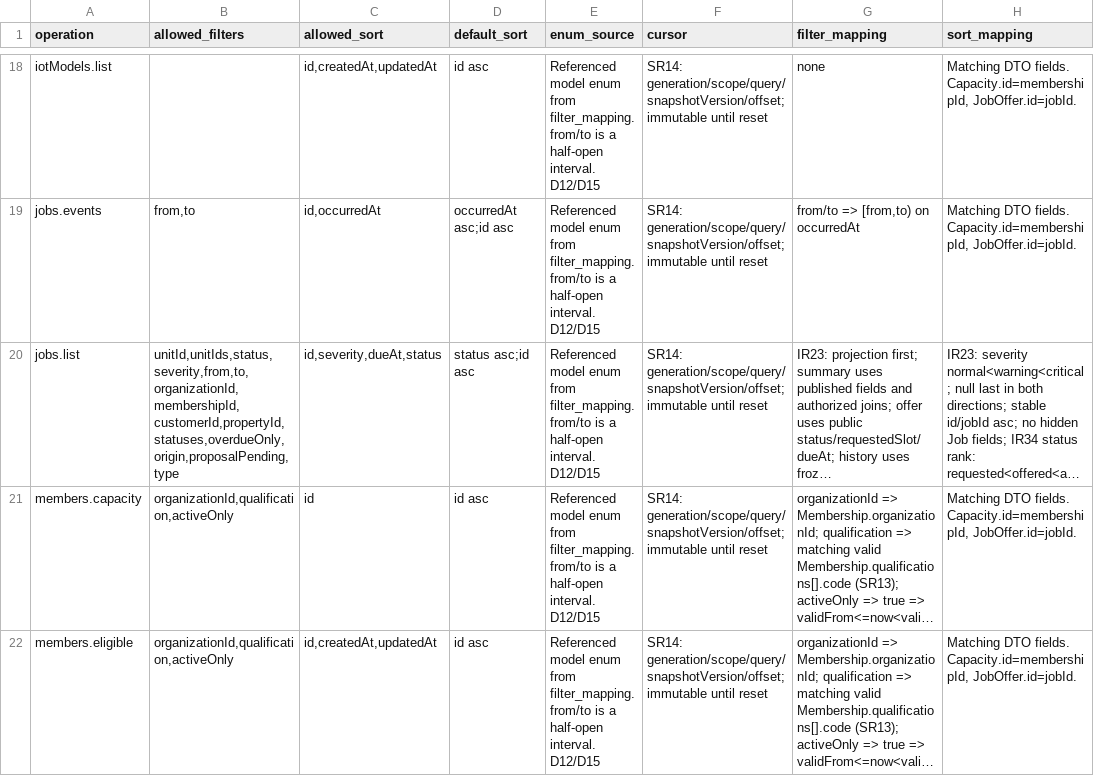
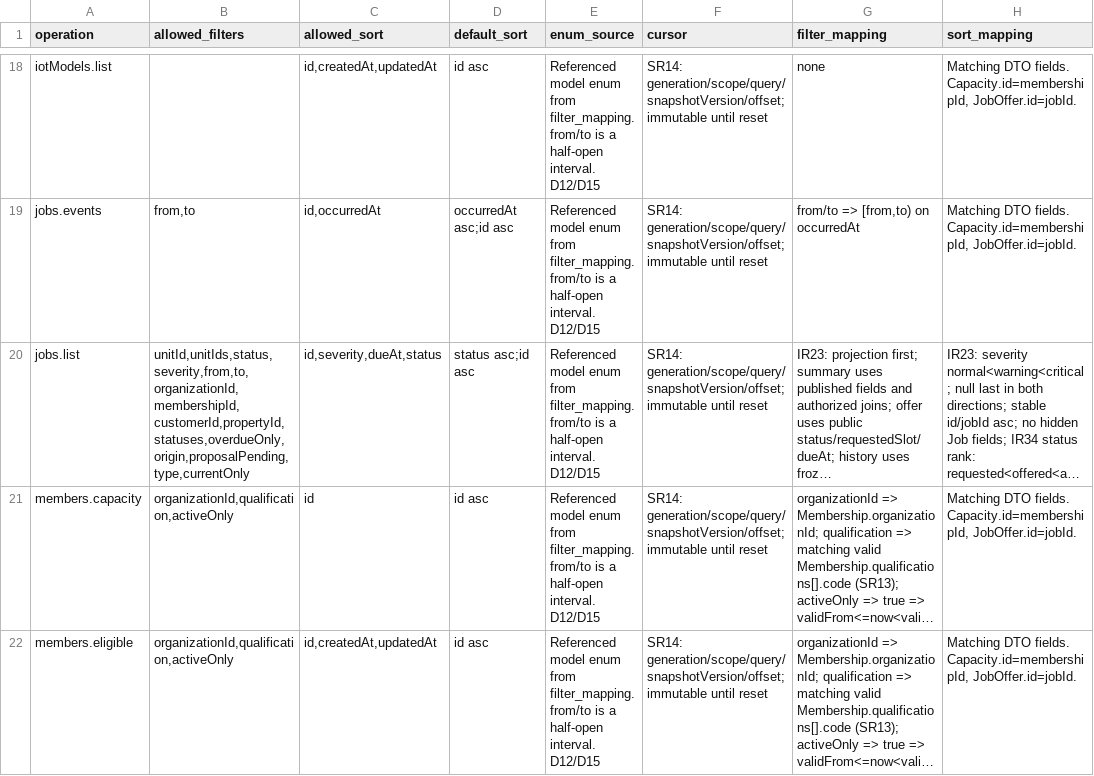
Before and after one commit to Aquarius0715/AC-Project, a CSV file: docs/02-design/query-catalog.csv, drawn as a sheet; only a part is shown, gaps mark what is left out; long unchanged cells end in …; the diff names each change by its address in the sheet, - before the commit and + after, or states it on an @@ line.

```diff
--- a/docs/02-design/query-catalog.csv
+++ b/docs/02-design/query-catalog.csv
-B20 (allowed_filters): unitId,unitIds,status,severity,from,to,organizationId,membershipId,customerId,propertyId,statuses,overdueOnly,origin,proposalPending,type
+B20 (allowed_filters): unitId,unitIds,status,severity,from,to,organizationId,membershipId,customerId,propertyId,statuses,overdueOnly,origin,proposalPending,type,currentOnly
```
Also changed, not shown: 15 other files.
